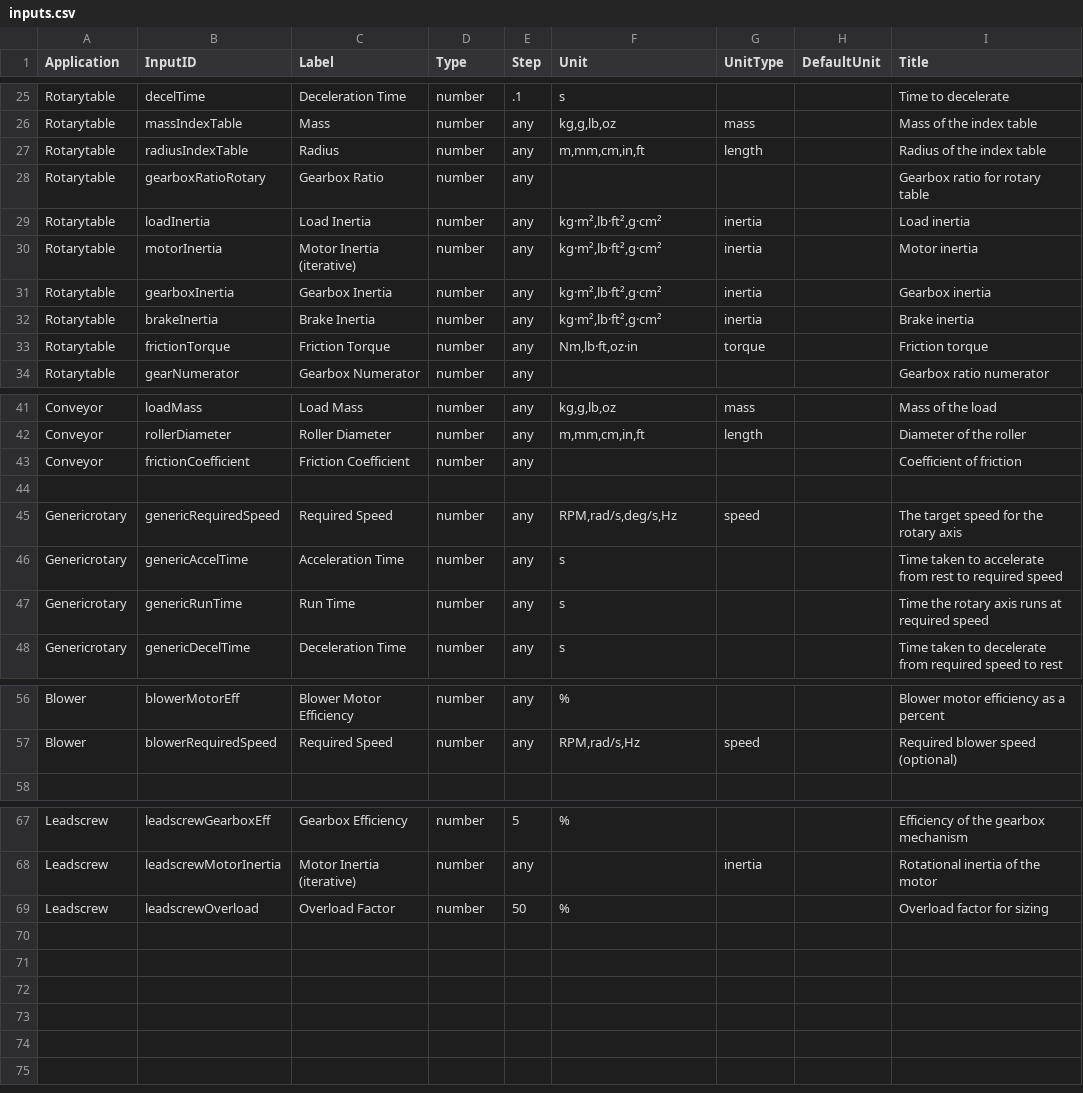
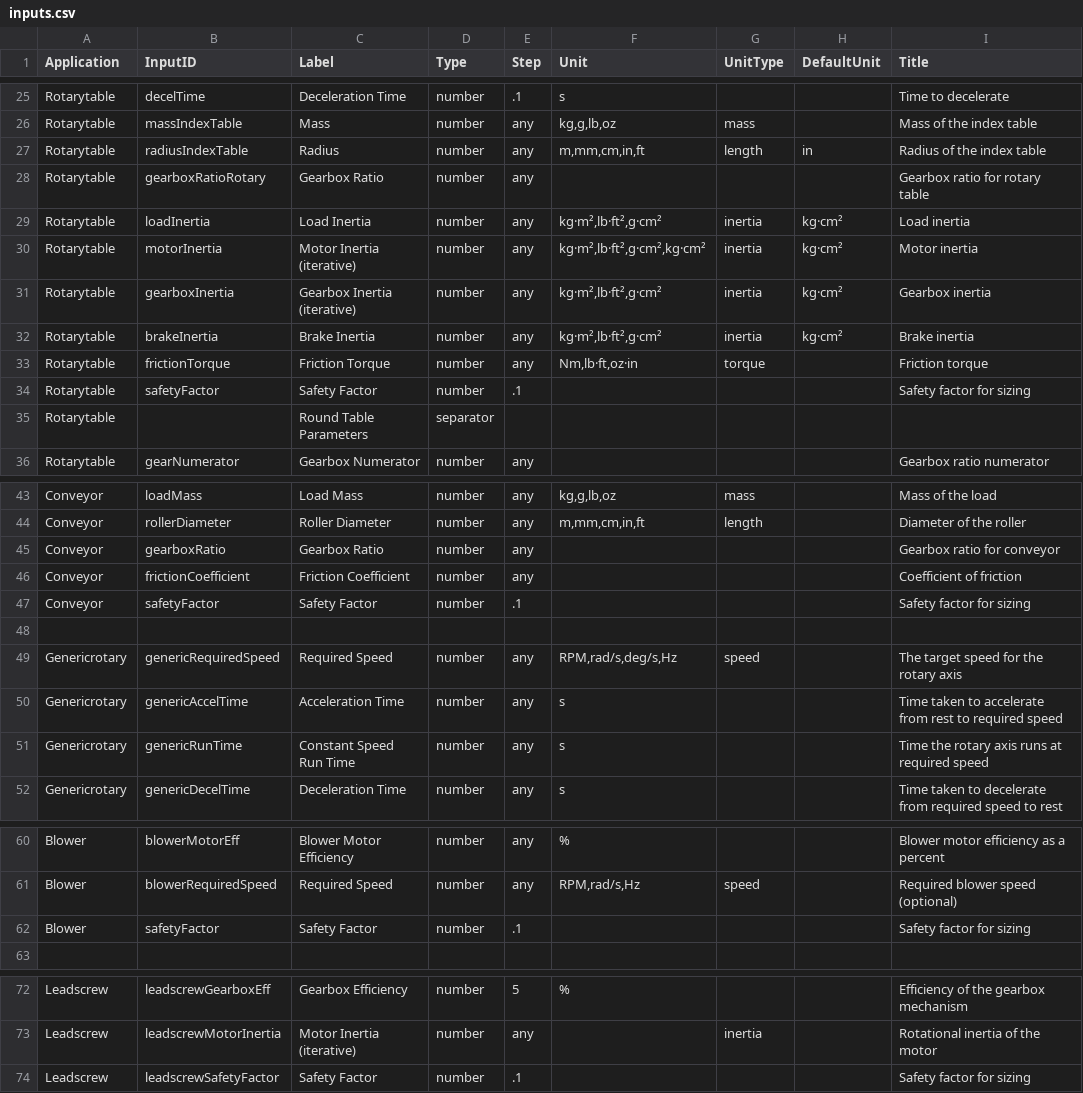
Before and after one commit to kebapps-dev/keb-resources, a CSV file: csv/inputs.csv, drawn as a sheet; only a part is shown, gaps mark what is left out; the diff covers the shown part only.

Commit message:
combed through application calculator calculations

```diff
--- a/csv/inputs.csv
+++ b/csv/inputs.csv
@@ -26,9 +26,11 @@ Rotarytable,decelTime,Deceleration Time,number,.1,s,,,Time to decelerate
 Rotarytable,massIndexTable,Mass,number,any,"kg,g,lb,oz",mass,,Mass of the index table
-Rotarytable,radiusIndexTable,Radius,number,any,"m,mm,cm,in,ft",length,,Radius of the index table
+Rotarytable,radiusIndexTable,Radius,number,any,"m,mm,cm,in,ft",length,in,Radius of the index table
 Rotarytable,gearboxRatioRotary,Gearbox Ratio,number,any,,,,Gearbox ratio for rotary table
-Rotarytable,loadInertia,Load Inertia,number,any,"kg·m²,lb·ft²,g·cm²",inertia,,Load inertia
-Rotarytable,motorInertia,Motor Inertia (iterative),number,any,"kg·m²,lb·ft²,g·cm²",inertia,,Motor inertia
-Rotarytable,gearboxInertia,Gearbox Inertia,number,any,"kg·m²,lb·ft²,g·cm²",inertia,,Gearbox inertia
-Rotarytable,brakeInertia,Brake Inertia,number,any,"kg·m²,lb·ft²,g·cm²",inertia,,Brake inertia
+Rotarytable,loadInertia,Load Inertia,number,any,"kg·m²,lb·ft²,g·cm²",inertia,kg·cm²,Load inertia
+Rotarytable,motorInertia,Motor Inertia (iterative),number,any,"kg·m²,lb·ft²,g·cm²,kg·cm²",inertia,kg·cm²,Motor inertia
+Rotarytable,gearboxInertia,Gearbox Inertia (iterative),number,any,"kg·m²,lb·ft²,g·cm²",inertia,kg·cm²,Gearbox inertia
+Rotarytable,brakeInertia,Brake Inertia,number,any,"kg·m²,lb·ft²,g·cm²",inertia,kg·cm²,Brake inertia
 Rotarytable,frictionTorque,Friction Torque,number,any,"Nm,lb·ft,oz·in",torque,,Friction torque
+Rotarytable,safetyFactor,Safety Factor,number,.1,,,,Safety factor for sizing
+Rotarytable,,Round Table Parameters,separator,,,,,,
 Rotarytable,gearNumerator,Gearbox Numerator,number,any,,,,Gearbox ratio numerator
@@ -42,3 +44,5 @@ Conveyor,loadMass,Load Mass,number,any,"kg,g,lb,oz",mass,,Mass of the load
 Conveyor,rollerDiameter,Roller Diameter,number,any,"m,mm,cm,in,ft",length,,Diameter of the roller
+Conveyor,gearboxRatio,Gearbox Ratio,number,any,,,,Gearbox ratio for conveyor
 Conveyor,frictionCoefficient,Friction Coefficient,number,any,,,,Coefficient of friction
+Conveyor,safetyFactor,Safety Factor,number,.1,,,,Safety factor for sizing
 
@@ -46,3 +50,3 @@ Genericrotary,genericRequiredSpeed,Required Speed,number,any,"RPM,rad/s,deg/s,Hz
 Genericrotary,genericAccelTime,Acceleration Time,number,any,s,,,Time taken to accelerate from rest to required speed
-Genericrotary,genericRunTime,Run Time,number,any,s,,,Time the rotary axis runs at required speed
+Genericrotary,genericRunTime,Constant Speed Run Time,number,any,s,,,Time the rotary axis runs at required speed
 Genericrotary,genericDecelTime,Deceleration Time,number,any,s,,,Time taken to decelerate from required speed to rest
@@ -57,2 +61,3 @@ Blower,blowerMotorEff,Blower Motor Efficiency,number,any,%,,,Blower motor effici
 Blower,blowerRequiredSpeed,Required Speed,number,any,"RPM,rad/s,Hz",speed,,Required blower speed (optional)
+Blower,safetyFactor,Safety Factor,number,.1,,,,Safety factor for sizing
 
@@ -68,2 +73,2 @@ Leadscrew,leadscrewGearboxEff,Gearbox Efficiency,number,5,%,,,Efficiency of the
 Leadscrew,leadscrewMotorInertia,Motor Inertia (iterative),number,any,,inertia,,Rotational inertia of the motor
-Leadscrew,leadscrewOverload,Overload Factor,number,50,%,,,Overload factor for sizing
+Leadscrew,leadscrewSafetyFactor,Safety Factor,number,.1,,,,Safety factor for sizing
```
Also changed, not shown: 3 edited cells elsewhere in this file, csv/defaults.csv, 15 other files.
